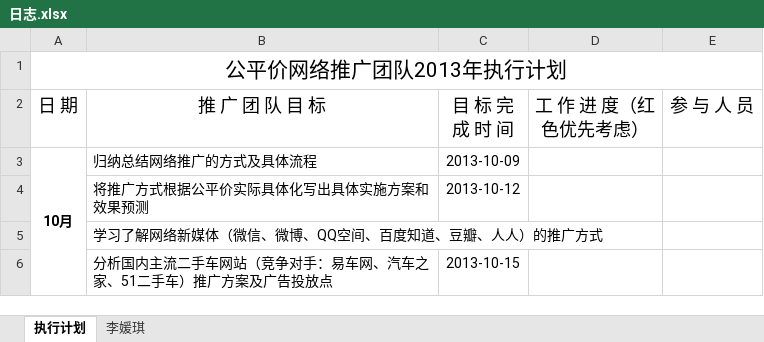
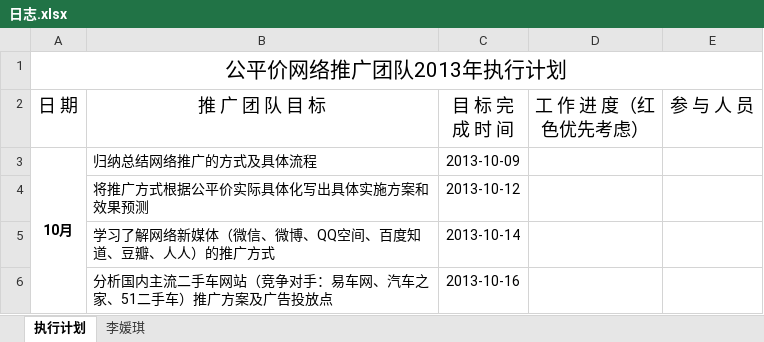
Before and after one commit to my52486002/tuiguang, an Excel workbook: 日志.xlsx, sheet 执行计划, drawn as a sheet; values as stored, in another font and other column widths than the file's, no borders; the diff names each change by its address in the sheet, - before the commit and + after, or states it on an @@ line.

Commit message:
修改确定日期

```diff
--- a/日志.xlsx (sheet 执行计划)
+++ b/日志.xlsx (sheet 执行计划)
-C5 (目 标 完 成 时 间): (empty)
+C5 (目 标 完 成 时 间): 2013-10-14
-C6 (目 标 完 成 时 间): 2013-10-15
+C6 (目 标 完 成 时 间): 2013-10-16
```
